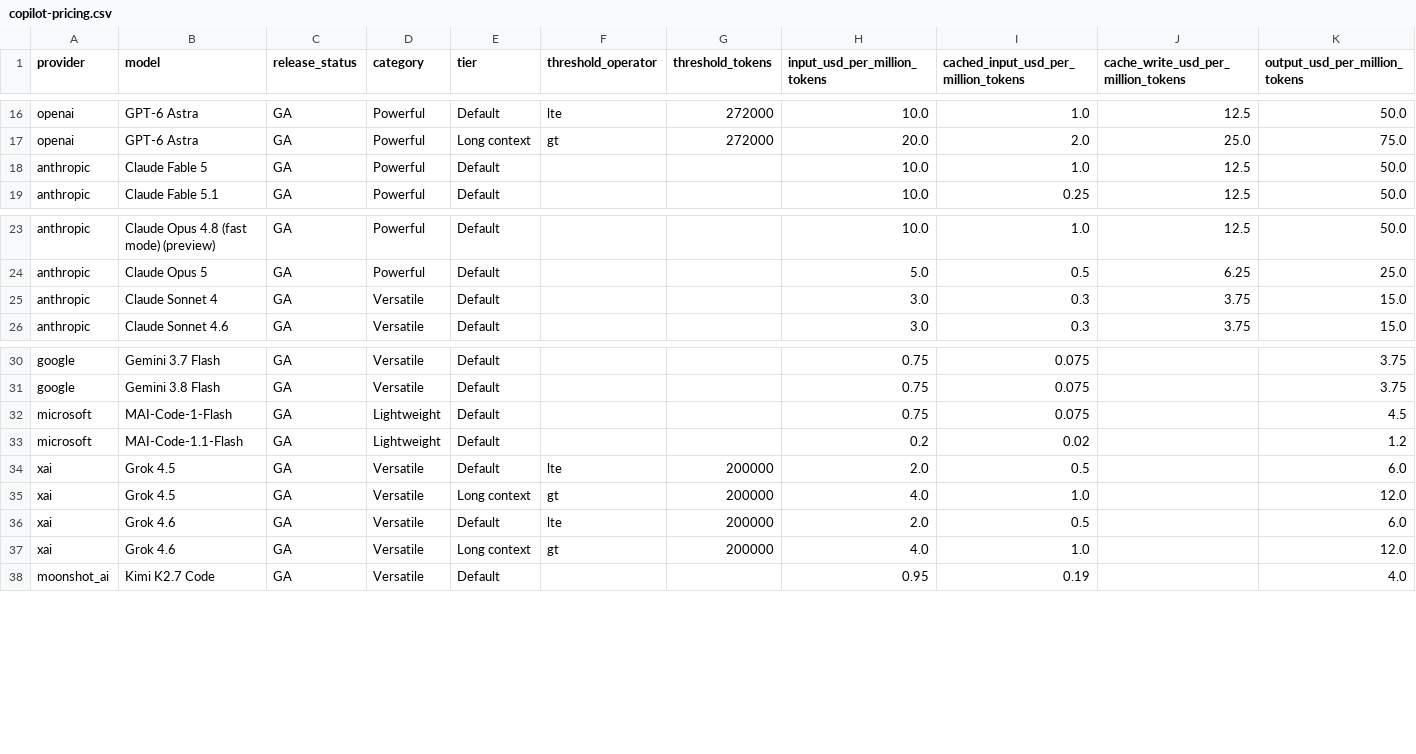
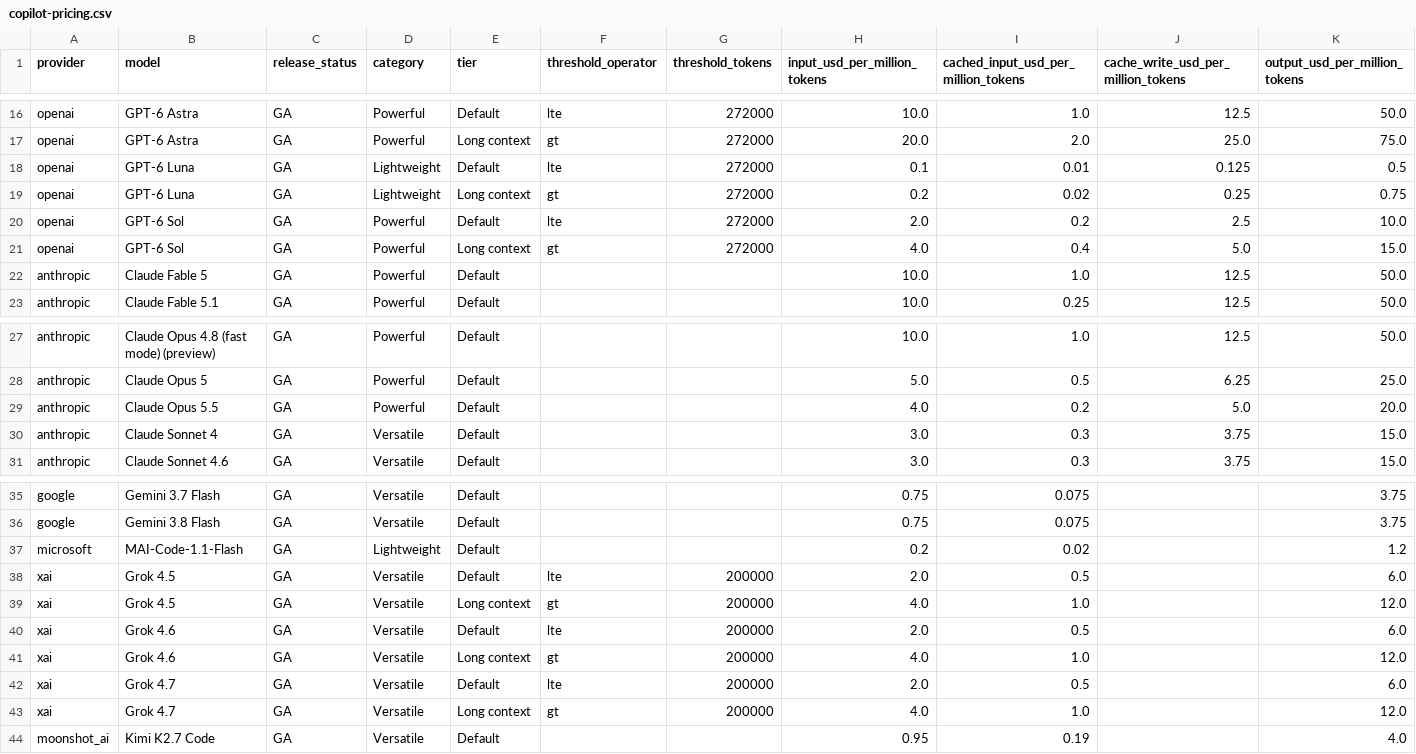
Before and after one commit to saalim-abdulla/rigel, a CSV file: data/copilot-pricing.csv, drawn as a sheet; only a part is shown, gaps mark what is left out; removed rows and columns are numbered as before the commit, all else as after; rows hold the shown columns only; the diff names each change by its address in the sheet, - before the commit and + after, or states it on an @@ line.

```diff
--- a/data/copilot-pricing.csv
+++ b/data/copilot-pricing.csv
+row 18: openai | GPT-6 Luna | GA | Lightweight | Default | lte | 272000 | 0.1 | 0.01 | 0.125 | 0.5
+row 19: openai | GPT-6 Luna | GA | Lightweight | Long context | gt | 272000 | 0.2 | 0.02 | 0.25 | 0.75
+row 20: openai | GPT-6 Sol | GA | Powerful | Default | lte | 272000 | 2.0 | 0.2 | 2.5 | 10.0
+row 21: openai | GPT-6 Sol | GA | Powerful | Long context | gt | 272000 | 4.0 | 0.4 | 5.0 | 15.0
+row 29: anthropic | Claude Opus 5.5 | GA | Powerful | Default |  |  | 4.0 | 0.2 | 5.0 | 20.0
-row 32: microsoft | MAI-Code-1-Flash | GA | Lightweight | Default |  |  | 0.75 | 0.075 |  | 4.5
+row 42: xai | Grok 4.7 | GA | Versatile | Default | lte | 200000 | 2.0 | 0.5 |  | 6.0
+row 43: xai | Grok 4.7 | GA | Versatile | Long context | gt | 200000 | 4.0 | 1.0 |  | 12.0
```
Also changed, not shown: 4 other files.
